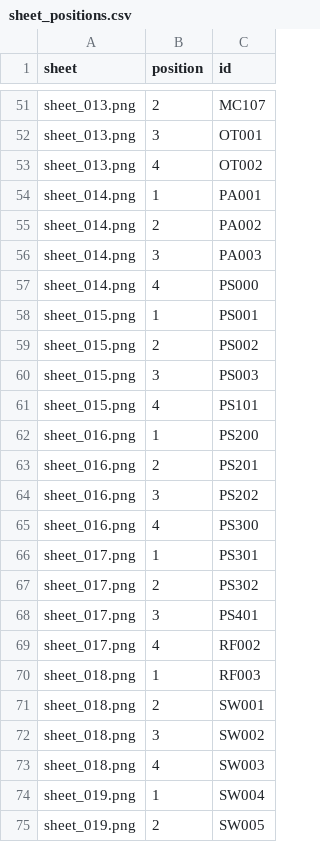
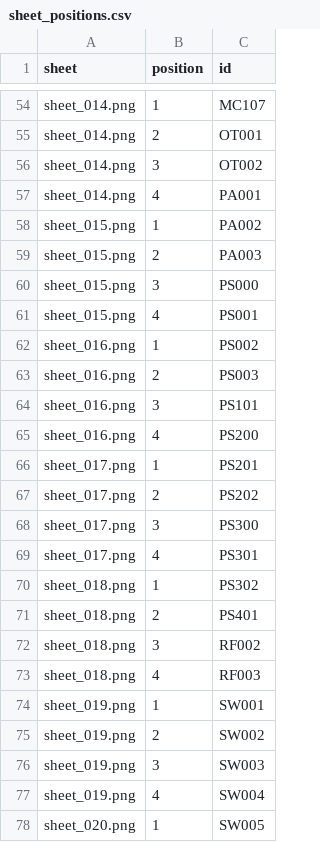
Before and after one commit to thibserot/electronics-catalog, a CSV file: docs/components/stickers/sheet_positions.csv, drawn as a sheet; only a part is shown, gaps mark what is left out; addresses are those after the commit; the diff covers the shown part only; the diff names each change by its address in the sheet, - before the commit and + after, or states it on an @@ line.

```diff
--- a/docs/components/stickers/sheet_positions.csv
+++ b/docs/components/stickers/sheet_positions.csv
-A54:A56 (sheet): sheet_013.png
+A54:A56 (sheet): sheet_014.png
-B54 (position): 2
+B54 (position): 1
-B55 (position): 3
+B55 (position): 2
-B56 (position): 4
+B56 (position): 3
-B57 (position): 1
+B57 (position): 4
-A58:A60 (sheet): sheet_014.png
+A58:A60 (sheet): sheet_015.png
-B58 (position): 2
+B58 (position): 1
-B59 (position): 3
+B59 (position): 2
-B60 (position): 4
+B60 (position): 3
-B61 (position): 1
+B61 (position): 4
-A62:A64 (sheet): sheet_015.png
+A62:A64 (sheet): sheet_016.png
-B62 (position): 2
+B62 (position): 1
-B63 (position): 3
+B63 (position): 2
-B64 (position): 4
+B64 (position): 3
-B65 (position): 1
+B65 (position): 4
-A66:A68 (sheet): sheet_016.png
+A66:A68 (sheet): sheet_017.png
-B66 (position): 2
+B66 (position): 1
-B67 (position): 3
+B67 (position): 2
-B68 (position): 4
+B68 (position): 3
-B69 (position): 1
+B69 (position): 4
-A70:A72 (sheet): sheet_017.png
+A70:A72 (sheet): sheet_018.png
-B70 (position): 2
+B70 (position): 1
-B71 (position): 3
+B71 (position): 2
-B72 (position): 4
+B72 (position): 3
-B73 (position): 1
+B73 (position): 4
-A74:A76 (sheet): sheet_018.png
+A74:A76 (sheet): sheet_019.png
-B74 (position): 2
+B74 (position): 1
-B75 (position): 3
+B75 (position): 2
-B76 (position): 4
+B76 (position): 3
-B77 (position): 1
+B77 (position): 4
-A78 (sheet): sheet_019.png
+A78 (sheet): sheet_020.png
-B78 (position): 2
+B78 (position): 1
```
Also changed, not shown: 4 added rows, 1 removed row and 76 edited cells elsewhere in this file, docs/components/stickers/index.csv, docs/components/stickers/sheets.csv, 37 other files.
